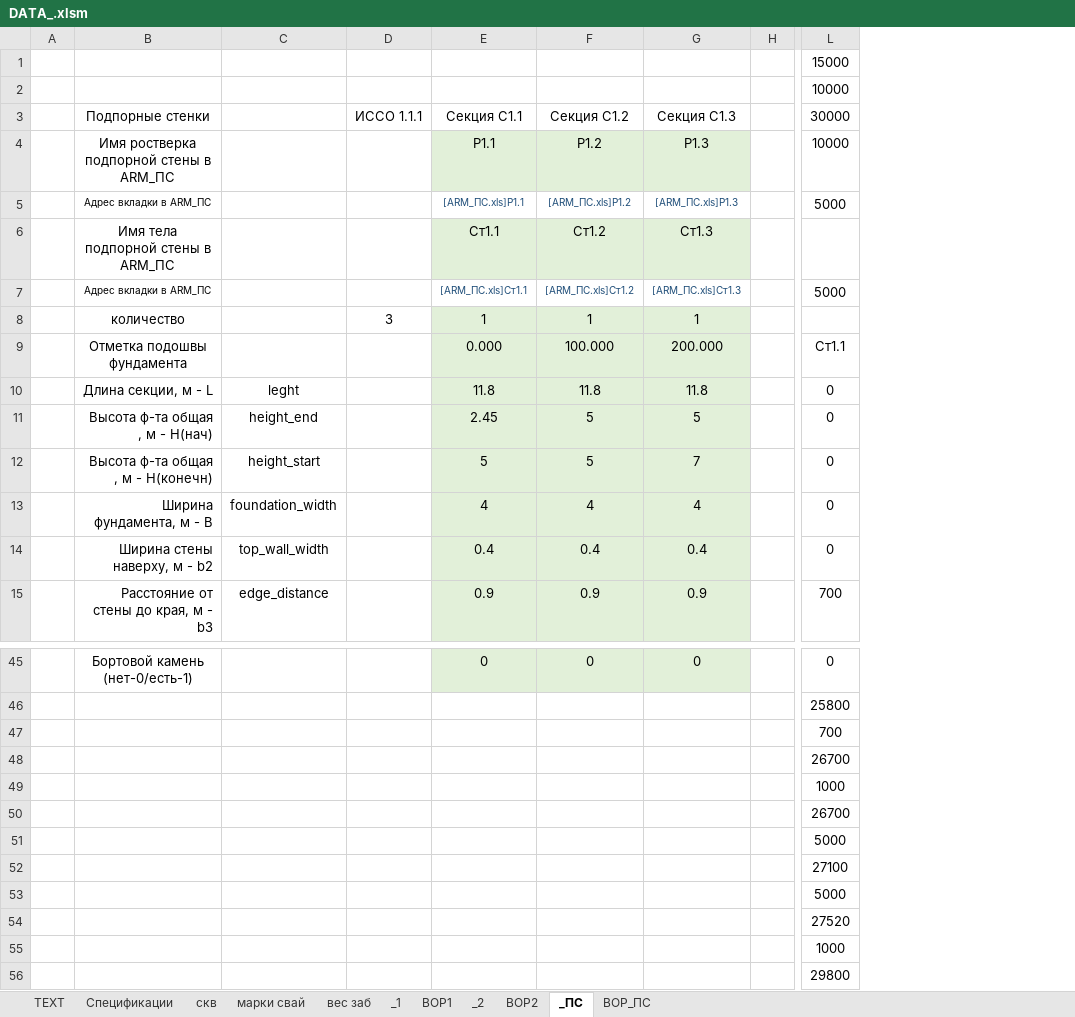
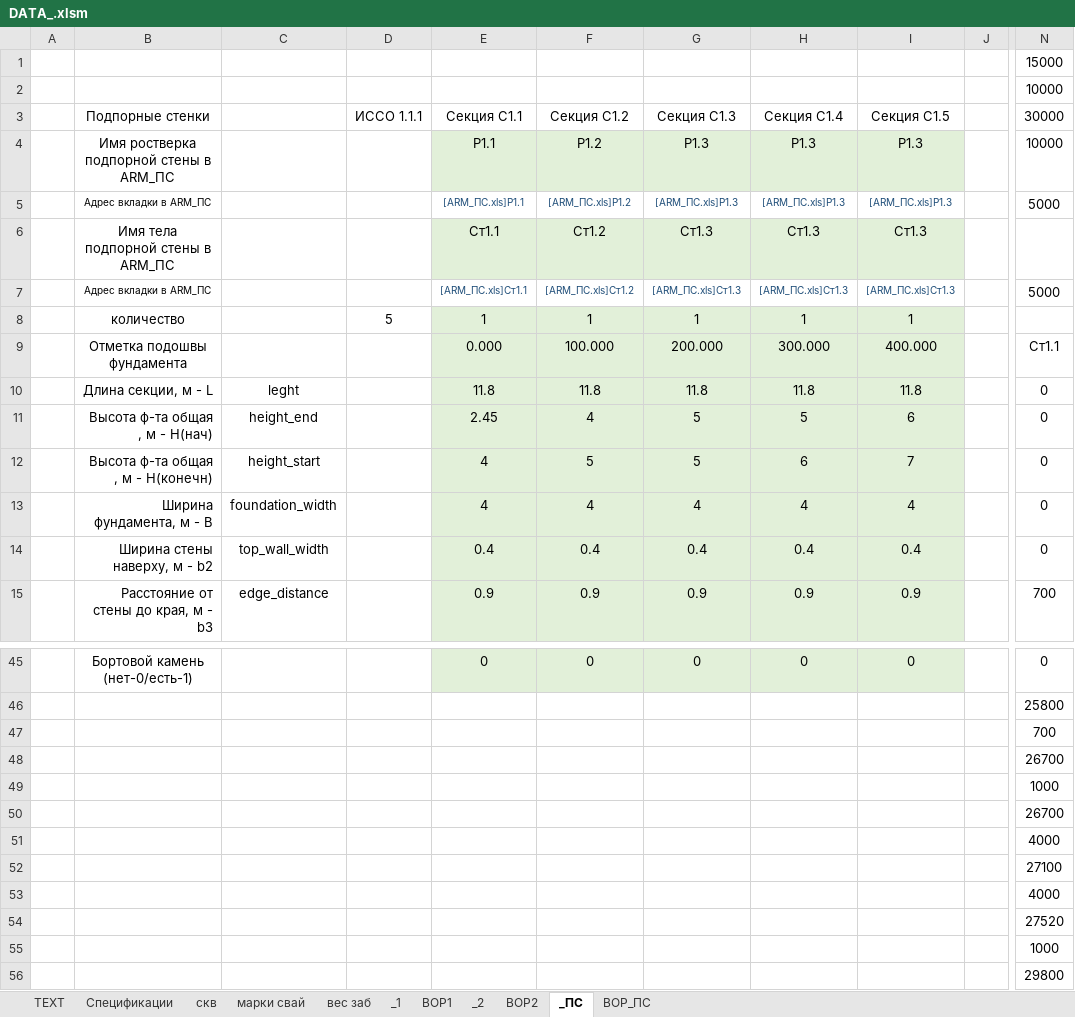
Before and after one commit to DefautName/Diplom2, an Excel workbook: DATA_.xlsm, sheet _ПС, drawn as a sheet; only a part is shown, gaps mark what is left out; values as stored, in another font and other column widths than the file's, no borders; charts and pictures not drawn; addresses are those after the commit; the diff covers the shown part only; the diff names each change by its address in the sheet, - before the commit and + after, or states it on an @@ line.

```diff
--- a/DATA_.xlsm (sheet _ПС)
+++ b/DATA_.xlsm (sheet _ПС)
+column H (Секция С1.4), rows 4-15: Р1.3 | [ARM_ПС.xls]Р1.3 | Ст1.3 | [ARM_ПС.xls]Ст1.3 | 1 | 300.000 | 11.8 | 5 | 6 | 4 | 0.4 | 0.9; row 45: 0
+column I (Секция С1.5), rows 4-15: Р1.3 | [ARM_ПС.xls]Р1.3 | Ст1.3 | [ARM_ПС.xls]Ст1.3 | 1 | 400.000 | 11.8 | 6 | 7 | 4 | 0.4 | 0.9; row 45: 0
-D8 (ИССО 1.1.1): 3
+D8 (ИССО 1.1.1): 5
-F11 (Секция С1.2): 5
+F11 (Секция С1.2): 4
-E12 (Секция С1.1): 5
+E12 (Секция С1.1): 4
-G12 (Секция С1.3): 7
+G12 (Секция С1.3): 5
-N51 (30000): 5000
+N51 (30000): 4000
-N53 (30000): 5000
+N53 (30000): 4000
```
Also changed, not shown: 2 added rows, 2 removed rows and 16 edited cells elsewhere in this sheet, sheet ВОР_ПС, formulas that keep their value, hidden cells, 5 other files.
